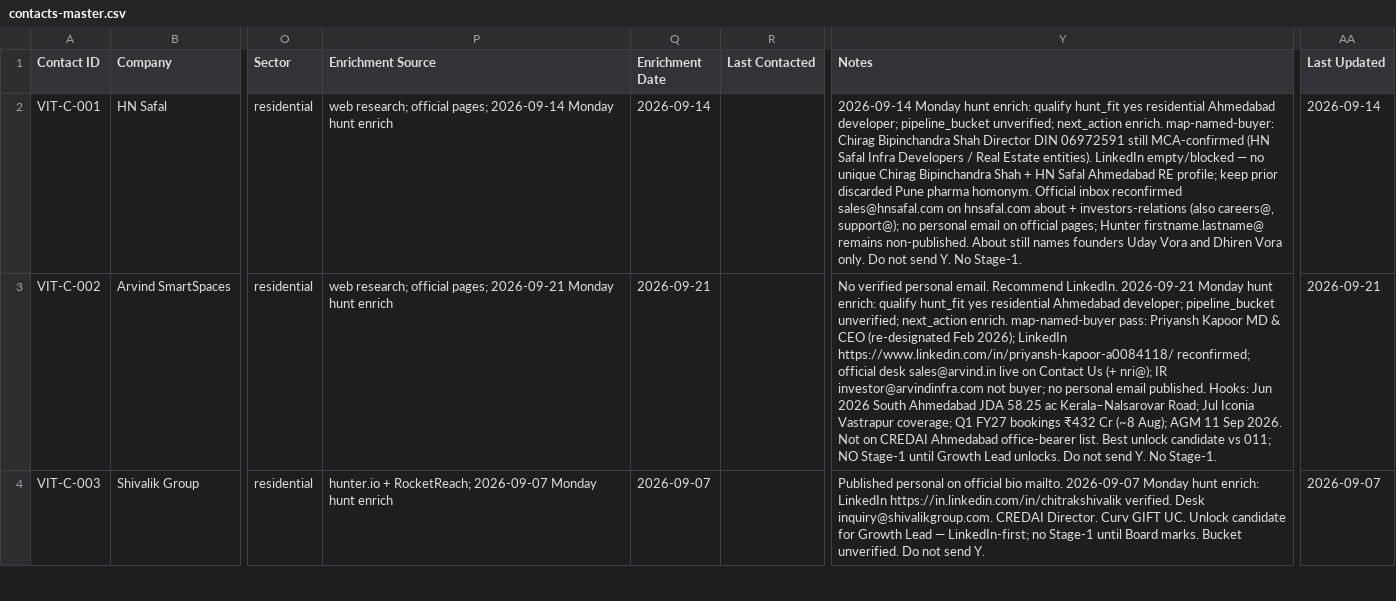
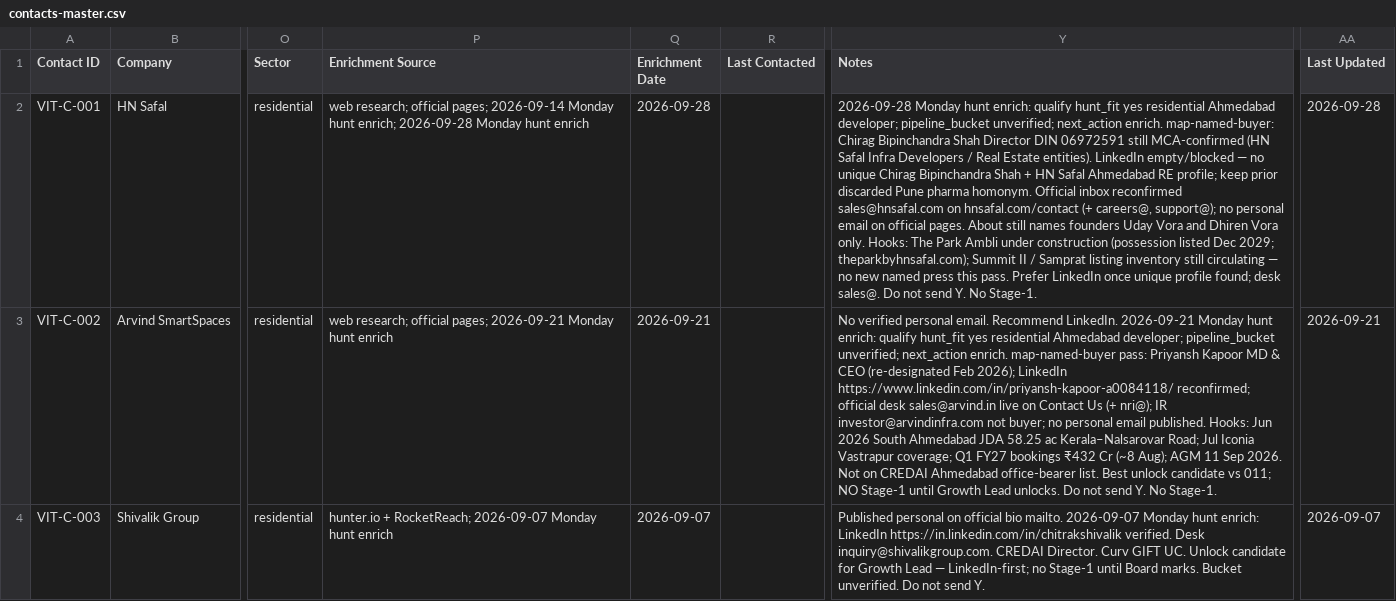
Before and after one commit to JagPat/Vitan-BrandBuilding, a CSV file: Business development/shared-workspace/contacts-master.csv, drawn as a sheet; only a part is shown, gaps mark what is left out; the diff covers the shown part only; the diff names each change by its address in the sheet, - before the commit and + after, or states it on an @@ line.

Commit message:
contacts: Monday hunt enrich 28 Sep 2026 (001/004/015) (#2533)

```diff
--- a/Business development/shared-workspace/contacts-master.csv
+++ b/Business development/shared-workspace/contacts-master.csv
-P2 (Enrichment Source): …Monday hunt enrich
+P2 (Enrichment Source): …Monday hunt enrich; 2026-09-28 Monday hunt enrich
-Q2 (Enrichment Date): 2026-09-14
+Q2 (Enrichment Date): 2026-09-28
-Y2 (Notes): 2026-09-14 Monday hunt enrich: qualify hunt_fit yes residential Ahmedabad developer; pipeline_bucket unverified; next_action enrich. map-named-buyer: Chirag Bipinchandra Shah Director DIN 06972591 still MCA-confirmed (HN Safal Infra Developers / Real Estate entities). LinkedIn empty/blocked — no unique Chirag Bipinchandra Shah + HN Safal Ahmedabad RE profile; keep prior discarded Pune pharma homonym. Official inbox reconfirmed sales@hnsafal.com on hnsafal.com about + investors-relations (also careers@, support@); no personal email on official pages; Hunter firstname.lastname@ remains non-published. About still names founders Uday Vora and Dhiren Vora only. Do not…
+Y2 (Notes): 2026-09-28 Monday hunt enrich: qualify hunt_fit yes residential Ahmedabad developer; pipeline_bucket unverified; next_action enrich. map-named-buyer: Chirag Bipinchandra Shah Director DIN 06972591 still MCA-confirmed (HN Safal Infra Developers / Real Estate entities). LinkedIn empty/blocked — no unique Chirag Bipinchandra Shah + HN Safal Ahmedabad RE profile; keep prior discarded Pune pharma homonym. Official inbox reconfirmed sales@hnsafal.com on hnsafal.com/contact (+ careers@, support@); no personal email on official pages. About still names founders Uday Vora and Dhiren Vora only. Hooks: The Park Ambli under construction (possession listed Dec 2029; theparkbyhnsafal.com); Summit II / Samprat listing inventory still circulating — no new named press this pass. Prefer LinkedIn once unique profile found; desk sales@. Do not…
-AA2 (Last Updated): 2026-09-14
+AA2 (Last Updated): 2026-09-28
```
Also changed, not shown: 8 edited cells elsewhere in this file, 1 other file.
